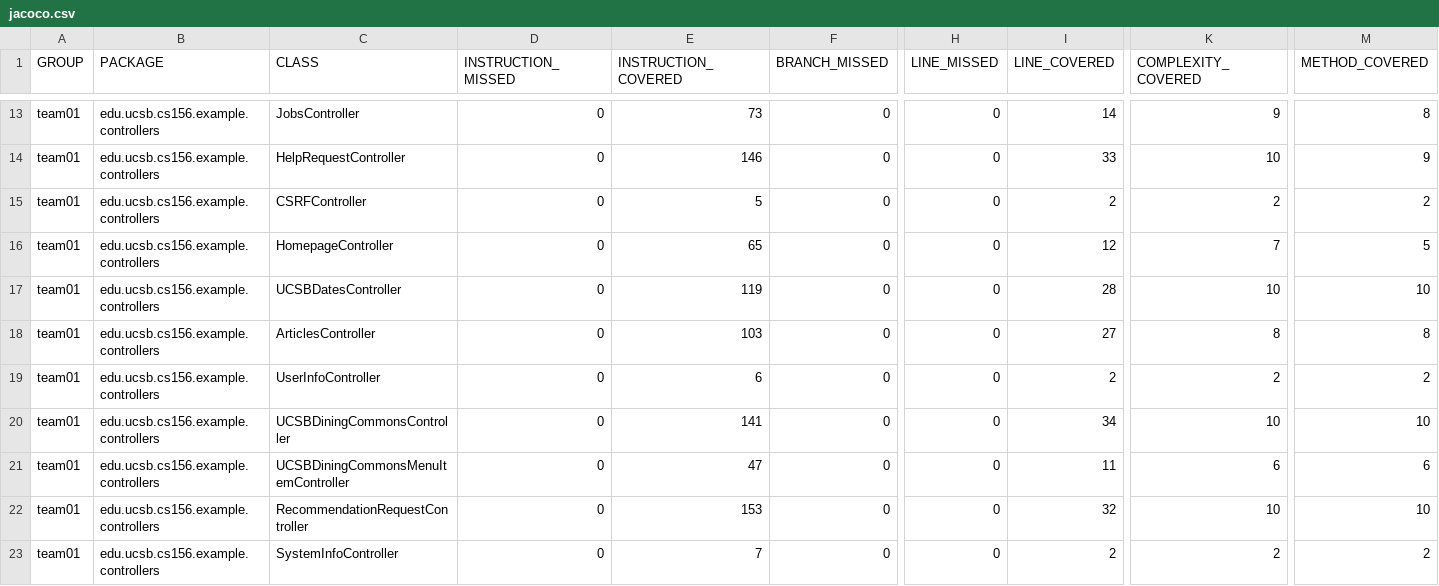
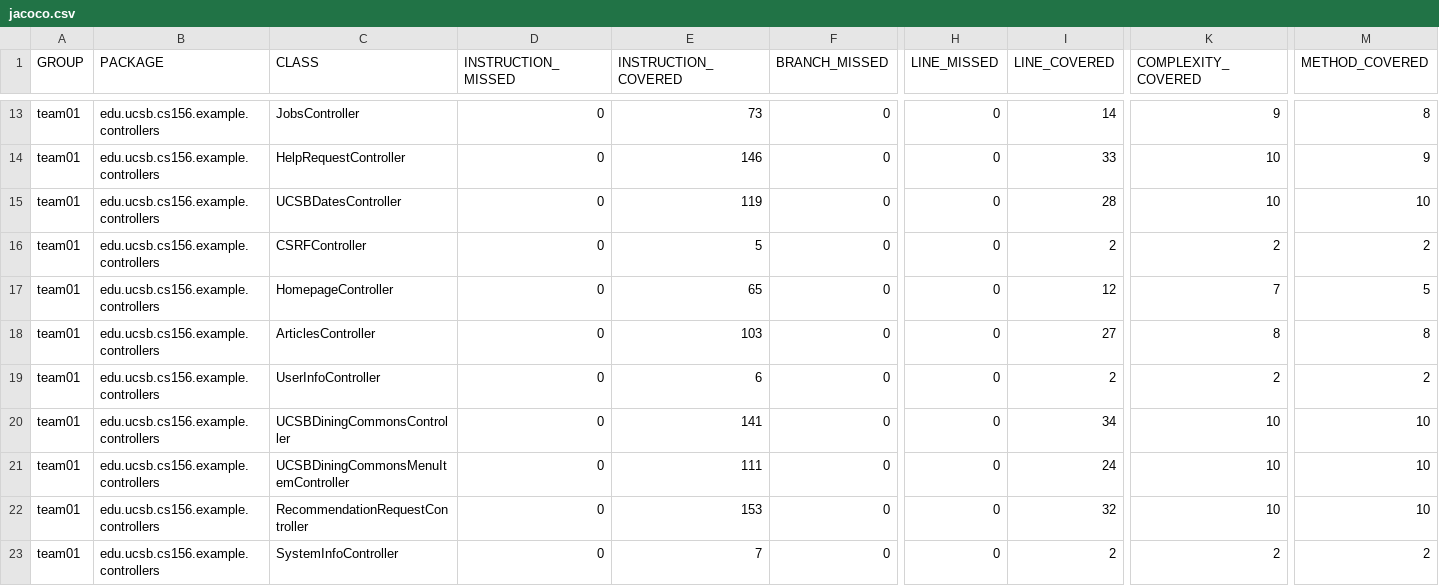
Before and after one commit to ucsb-cs156-f26/team01-f26-04, a CSV file: jacoco/jacoco.csv, drawn as a sheet; only a part is shown, gaps mark what is left out; the diff names each change by its address in the sheet, - before the commit and + after, or states it on an @@ line.

Commit message:
Deploying to gh-pages from @ ucsb-cs156-f26/team01-f26-04@82e6263252626841ea36ec0f418005d723a31357 🚀

```diff
--- a/jacoco/jacoco.csv
+++ b/jacoco/jacoco.csv
@@ row 17 moved to row 15: team01 @@
-E21 (INSTRUCTION_COVERED): 47
+E21 (INSTRUCTION_COVERED): 111
-I21 (LINE_COVERED): 11
+I21 (LINE_COVERED): 24
-K21 (COMPLEXITY_COVERED): 6
+K21 (COMPLEXITY_COVERED): 10
-M21 (METHOD_COVERED): 6
+M21 (METHOD_COVERED): 10
```
Also changed, not shown: 7 other files.
